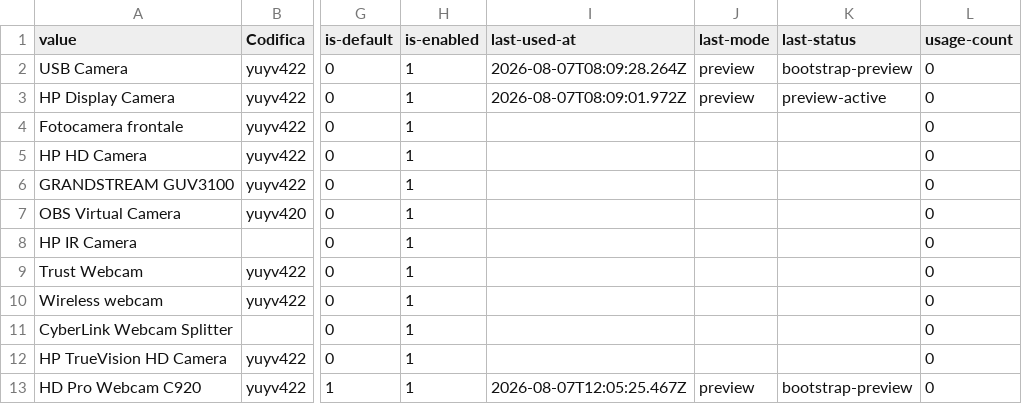
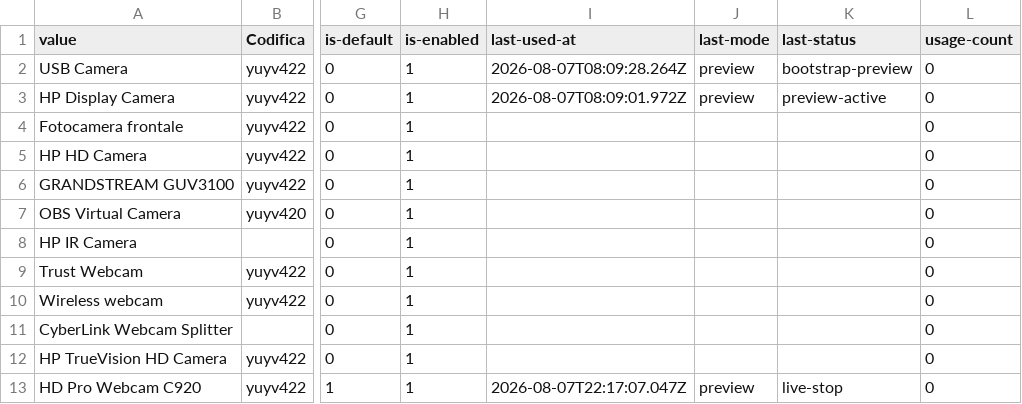
Before and after one commit to 2464200/VSC_Live_Server, a CSV file: Bordero/data/get-camera-name.csv, drawn as a sheet; only a part is shown, gaps mark what is left out; the diff names each change by its address in the sheet, - before the commit and + after, or states it on an @@ line.

```diff
--- a/Bordero/data/get-camera-name.csv
+++ b/Bordero/data/get-camera-name.csv
-I13 (last-used-at): 2026-08-07T12:05:25.467Z
+I13 (last-used-at): 2026-08-07T22:17:07.047Z
-K13 (last-status): bootstrap-preview
+K13 (last-status): live-stop
```
Also changed, not shown: Bordero/data/Accoda 8+12.csv, Bordero/data/brani.csv, 4 other files.
